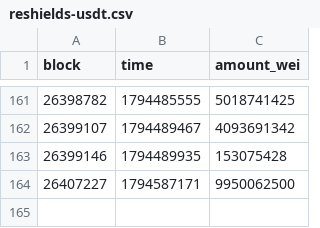
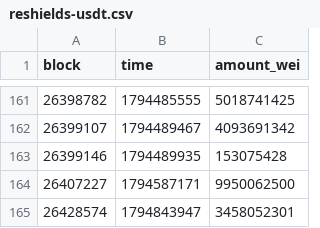
Before and after one commit to ddddubbby/railcheck, a CSV file: data/reshields-usdt.csv, drawn as a sheet; only a part is shown, gaps mark what is left out.

```diff
--- a/data/reshields-usdt.csv
+++ b/data/reshields-usdt.csv
@@ -164 +164,2 @@ block,time,amount_wei
 26407227,1794587171,9950062500
+26428574,1794843947,3458052301
```
Also changed, not shown: data/deposits-usdc.csv, data/deposits-usdt.csv, 7 other files.
